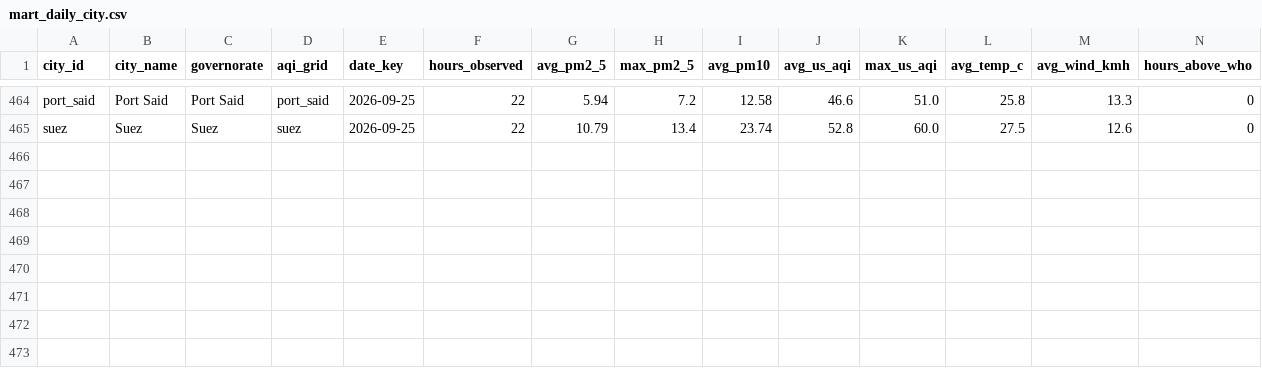
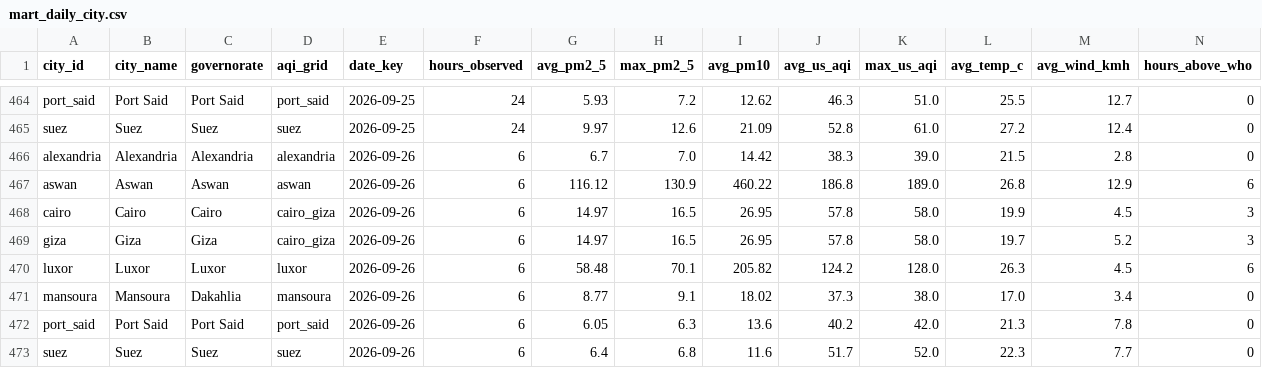
Before and after one commit to mazenelnaghy-code/egypt-air-quality, a CSV file: docs/data/mart_daily_city.csv, drawn as a sheet; only a part is shown, gaps mark what is left out; the diff covers the shown part only; the diff names each change by its address in the sheet, - before the commit and + after, or states it on an @@ line.

```diff
--- a/docs/data/mart_daily_city.csv
+++ b/docs/data/mart_daily_city.csv
-F464:F465 (hours_observed): 22
+F464:F465 (hours_observed): 24
-G464 (avg_pm2_5): 5.94
+G464 (avg_pm2_5): 5.93
-I464 (avg_pm10): 12.58
+I464 (avg_pm10): 12.62
-J464 (avg_us_aqi): 46.6
+J464 (avg_us_aqi): 46.3
-L464 (avg_temp_c): 25.8
+L464 (avg_temp_c): 25.5
-M464 (avg_wind_kmh): 13.3
+M464 (avg_wind_kmh): 12.7
-G465 (avg_pm2_5): 10.79
+G465 (avg_pm2_5): 9.97
-H465 (max_pm2_5): 13.4
+H465 (max_pm2_5): 12.6
-I465 (avg_pm10): 23.74
+I465 (avg_pm10): 21.09
-K465 (max_us_aqi): 60.0
+K465 (max_us_aqi): 61.0
-L465 (avg_temp_c): 27.5
+L465 (avg_temp_c): 27.2
-M465 (avg_wind_kmh): 12.6
+M465 (avg_wind_kmh): 12.4
+row 466: alexandria | Alexandria | Alexandria | alexandria | 2026-09-26 | 6 | 6.7 | 7.0 | 14.42 | 38.3 | 39.0 | 21.5 | 2.8 | 0
+row 467: aswan | Aswan | Aswan | aswan | 2026-09-26 | 6 | 116.12 | 130.9 | 460.22 | 186.8 | 189.0 | 26.8 | 12.9 | 6
+row 468: cairo | Cairo | Cairo | cairo_giza | 2026-09-26 | 6 | 14.97 | 16.5 | 26.95 | 57.8 | 58.0 | 19.9 | 4.5 | 3
+row 469: giza | Giza | Giza | cairo_giza | 2026-09-26 | 6 | 14.97 | 16.5 | 26.95 | 57.8 | 58.0 | 19.7 | 5.2 | 3
+row 470: luxor | Luxor | Luxor | luxor | 2026-09-26 | 6 | 58.48 | 70.1 | 205.82 | 124.2 | 128.0 | 26.3 | 4.5 | 6
+row 471: mansoura | Mansoura | Dakahlia | mansoura | 2026-09-26 | 6 | 8.77 | 9.1 | 18.02 | 37.3 | 38.0 | 17.0 | 3.4 | 0
+row 472: port_said | Port Said | Port Said | port_said | 2026-09-26 | 6 | 6.05 | 6.3 | 13.6 | 40.2 | 42.0 | 21.3 | 7.8 | 0
+row 473: suez | Suez | Suez | suez | 2026-09-26 | 6 | 6.4 | 6.8 | 11.6 | 51.7 | 52.0 | 22.3 | 7.7 | 0
```
Also changed, not shown: 39 edited cells elsewhere in this file, docs/data/mart_hourly_profile.csv, docs/data/mart_latest_city.csv, 8 other files.
